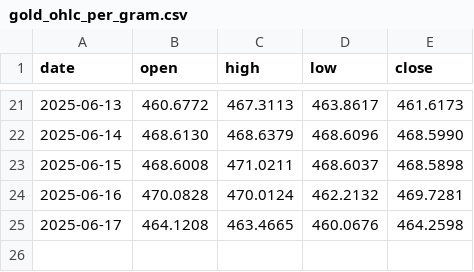
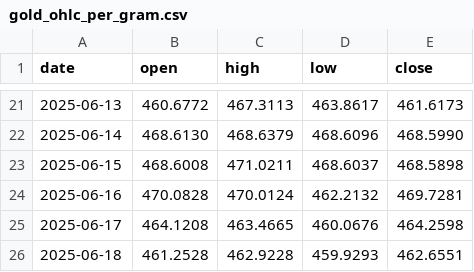
Before and after one commit to ArifPeycal/gold-alerts-bot, a CSV file: gold_ohlc_per_gram.csv, drawn as a sheet; only a part is shown, gaps mark what is left out; the diff names each change by its address in the sheet, - before the commit and + after, or states it on an @@ line.

```diff
--- a/gold_ohlc_per_gram.csv
+++ b/gold_ohlc_per_gram.csv
+row 26: 2025-06-18 | 461.2528 | 462.9228 | 459.9293 | 462.6551
```
